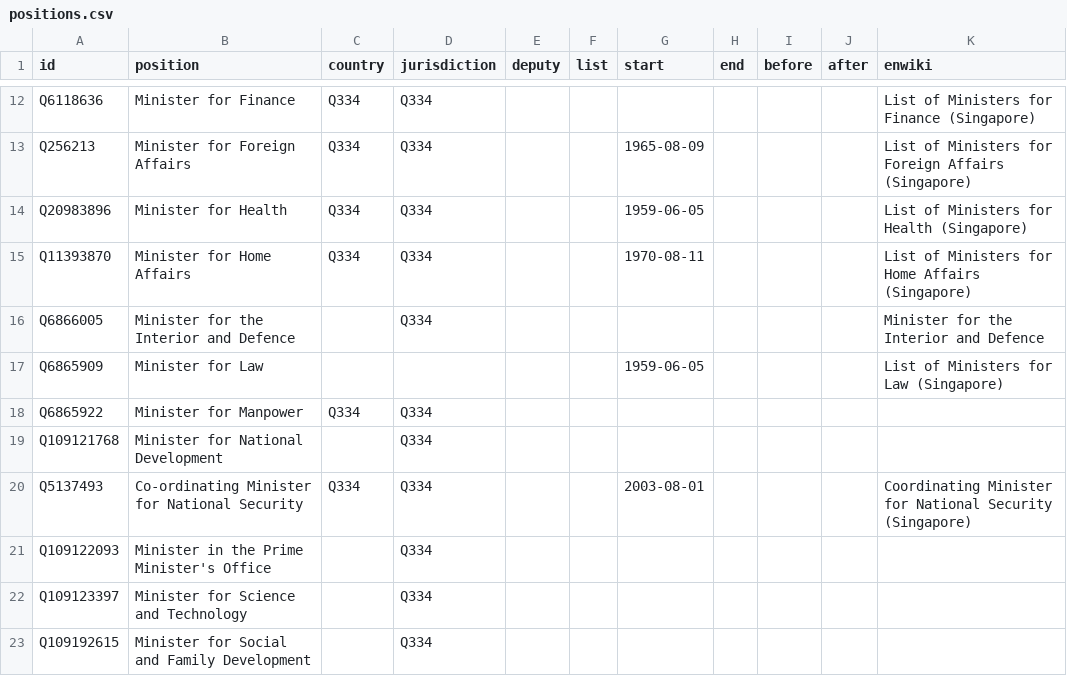
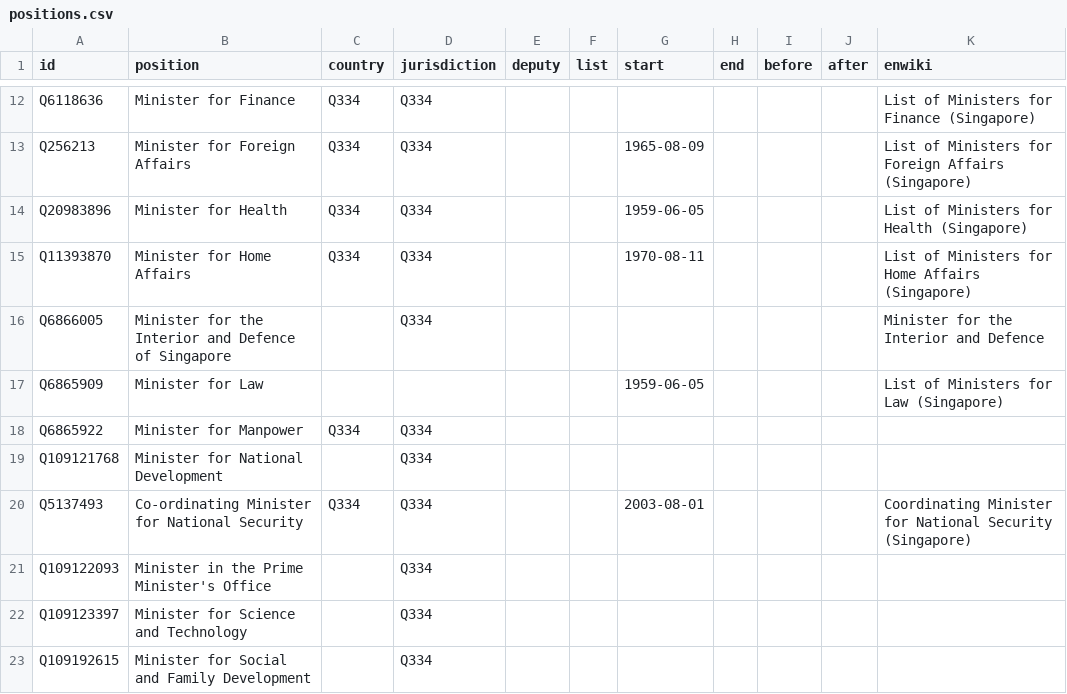
Before and after one commit to every-politician-scrapers/singapore-ministers, a CSV file: html/positions.csv, drawn as a sheet; only a part is shown, gaps mark what is left out.

Commit message:
PCB update

```diff
--- a/html/positions.csv
+++ b/html/positions.csv
@@ -15,3 +15,3 @@ Q20983896,Minister for Health,Q334,Q334,,,1959-06-05,,,,List of Ministers for He
 Q11393870,Minister for Home Affairs,Q334,Q334,,,1970-08-11,,,,List of Ministers for Home Affairs (Singapore)
-Q6866005,Minister for the Interior and Defence,,Q334,,,,,,,Minister for the Interior and Defence
+Q6866005,Minister for the Interior and Defence of Singapore,,Q334,,,,,,,Minister for the Interior and Defence
 Q6865909,Minister for Law,,,,,1959-06-05,,,,List of Ministers for Law (Singapore)
```
